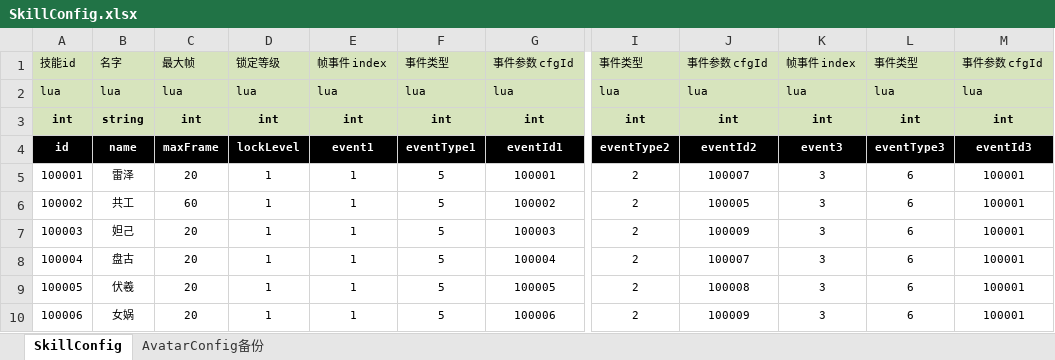
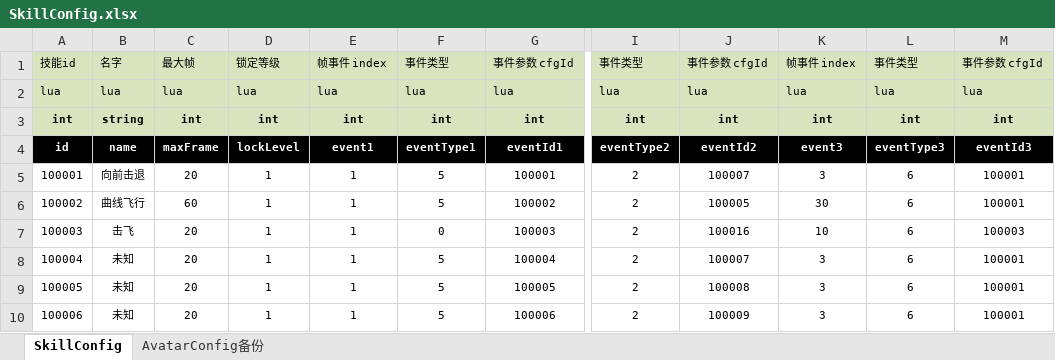
Before and after one commit to tianjiuwan/demo, an Excel workbook: Assets/Res/Arts/ExcelConfig/SkillConfig.xlsx, sheet SkillConfig, drawn as a sheet; only a part is shown, gaps mark what is left out; values as stored, in another font and other column widths than the file's, no borders; the diff names each change by its address in the sheet, - before the commit and + after, or states it on an @@ line.

```diff
--- a/Assets/Res/Arts/ExcelConfig/SkillConfig.xlsx (sheet SkillConfig)
+++ b/Assets/Res/Arts/ExcelConfig/SkillConfig.xlsx (sheet SkillConfig)
-B5: 雷泽
+B5: 向前击退
-B6: 共工
+B6: 曲线飞行
-K6: 3
+K6: 30
-B7: 妲己
+B7: 击飞
-F7: 5
+F7: 0
-J7: 100009
+J7: 100016
-K7: 3
+K7: 10
-M7: 100001
+M7: 100003
-B8: 盘古
+B8: 未知
-B9: 伏羲
+B9: 未知
-B10: 女娲
+B10: 未知
```
Also changed, not shown: Assets/Res/Arts/ExcelConfig/AttackConfig.xlsx, Assets/Res/Arts/ExcelConfig/HitConfig.xlsx, 27 other files.
